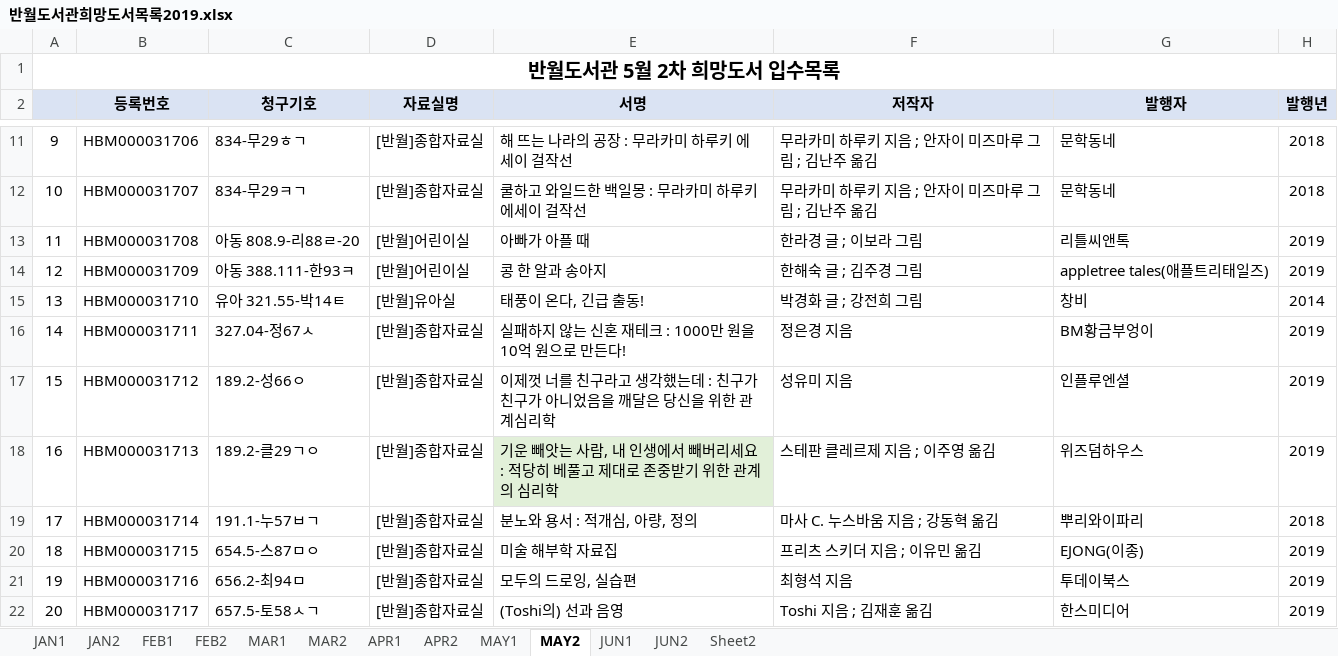
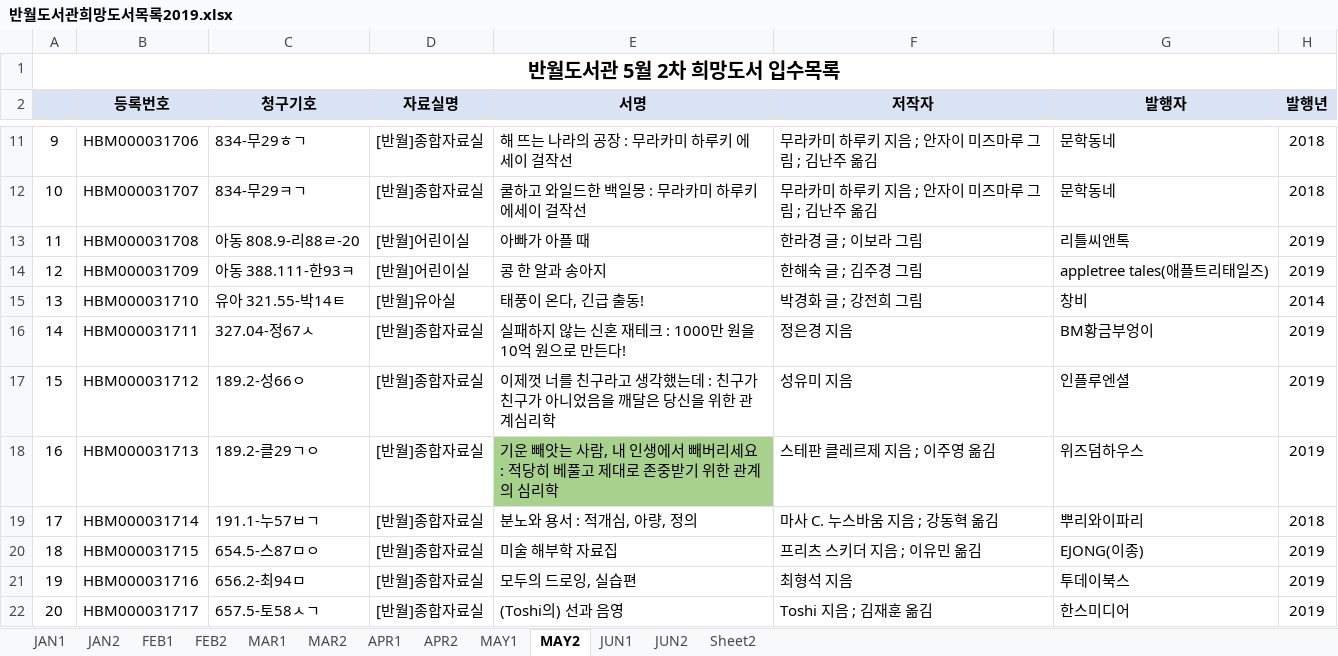
Before and after one commit to SangguKang/doc, an Excel workbook: 반월도서관희망도서목록2019.xlsx, sheet MAY2, drawn as a sheet; only a part is shown, gaps mark what is left out; values as stored, in another font and other column widths than the file's, no borders; the diff names each change by its address in the sheet, - before the commit and + after, or states it on an @@ line.

Commit message:
update book list

```diff
--- a/반월도서관희망도서목록2019.xlsx (sheet MAY2)
+++ b/반월도서관희망도서목록2019.xlsx (sheet MAY2)
-E18 fill: #E2F0D9
+E18 fill: #A9D18E
```
Also changed, not shown: sheet APR1.
